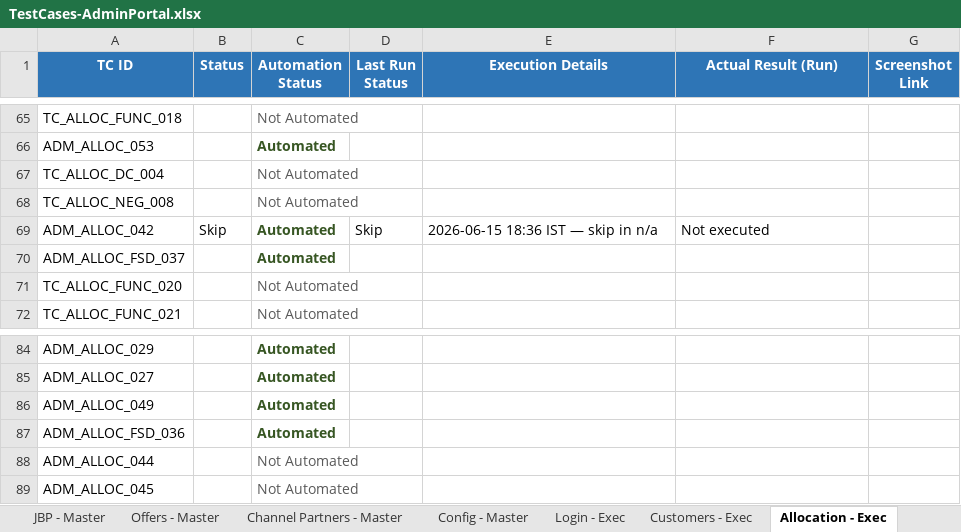
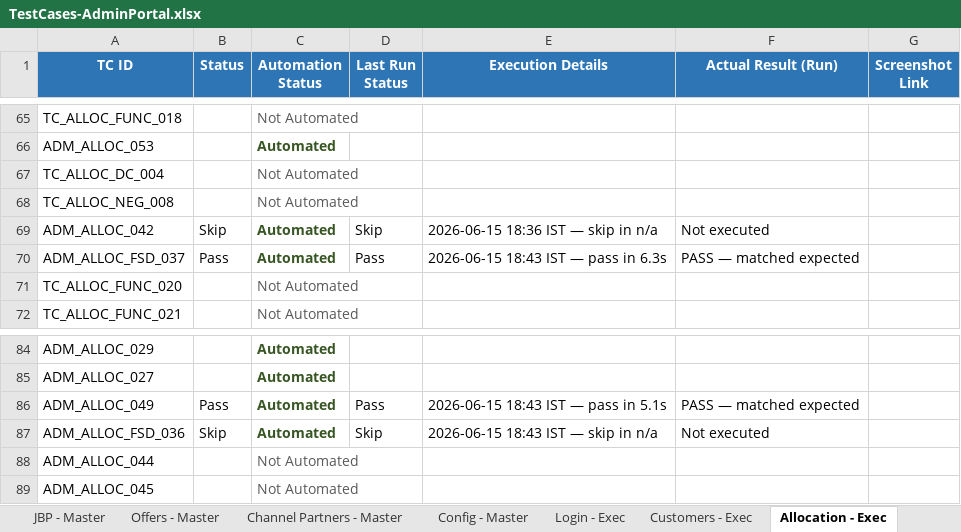
Before and after one commit to Anjalijha2/AI-Automation-hoabl, an Excel workbook: manual-qa-repository/07-execution/TestCases-AdminPortal.xlsx, sheet Allocation - Exec, drawn as a sheet; only a part is shown, gaps mark what is left out; values as stored, in another font and other column widths than the file's, no borders; the diff names each change by its address in the sheet, - before the commit and + after, or states it on an @@ line.

```diff
--- a/manual-qa-repository/07-execution/TestCases-AdminPortal.xlsx (sheet Allocation - Exec)
+++ b/manual-qa-repository/07-execution/TestCases-AdminPortal.xlsx (sheet Allocation - Exec)
-B70 (Status): (empty)
+B70 (Status): Pass
-D70 (Last Run Status): (empty)
+D70 (Last Run Status): Pass
-E70 (Execution Details): (empty)
+E70 (Execution Details): 2026-06-15 18:43 IST — pass in 6.3s
-F70 (Actual Result (Run)): (empty)
+F70 (Actual Result (Run)): PASS — matched expected
-B86 (Status): (empty)
+B86 (Status): Pass
-D86 (Last Run Status): (empty)
+D86 (Last Run Status): Pass
-E86 (Execution Details): (empty)
+E86 (Execution Details): 2026-06-15 18:43 IST — pass in 5.1s
-F86 (Actual Result (Run)): (empty)
+F86 (Actual Result (Run)): PASS — matched expected
-B87 (Status): (empty)
+B87 (Status): Skip
-D87 (Last Run Status): (empty)
+D87 (Last Run Status): Skip
-E87 (Execution Details): (empty)
+E87 (Execution Details): 2026-06-15 18:43 IST — skip in n/a
-F87 (Actual Result (Run)): (empty)
+F87 (Actual Result (Run)): Not executed
```
